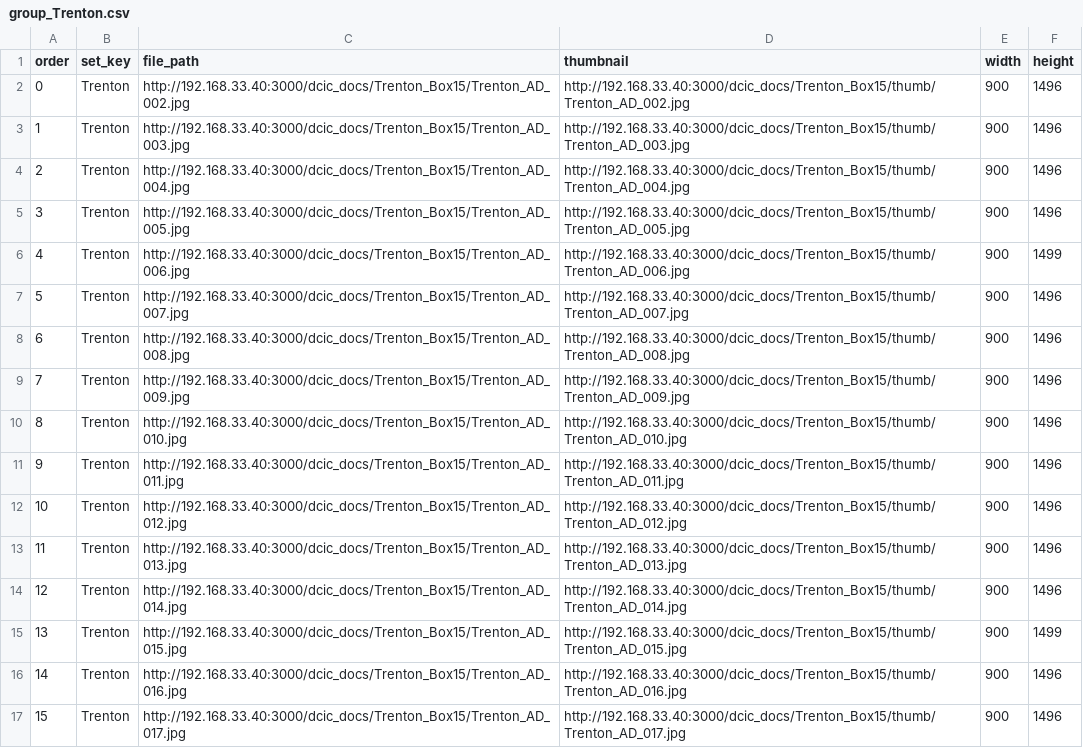
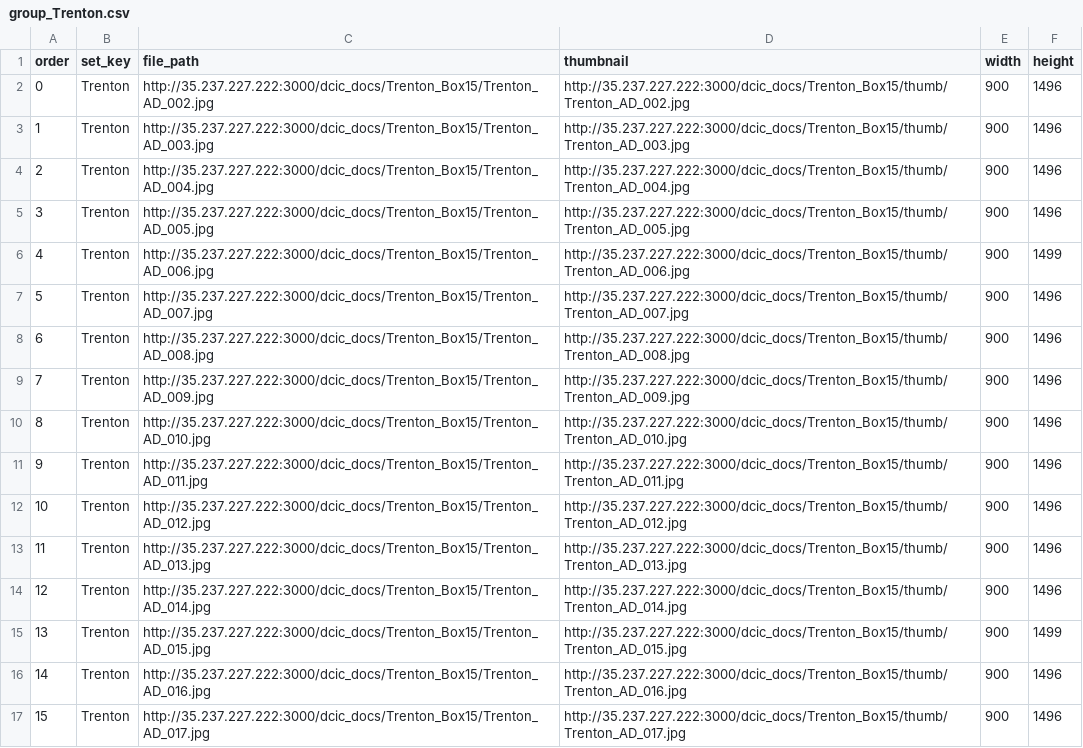
Before and after one commit to AI-Collaboratory/Scribe, a CSV file: html/project/trenton/subjects/group_Trenton.csv, drawn as a sheet; only a part is shown; the diff covers the shown part only.

Commit message:
"Testing Trenton"

```diff
--- a/html/project/trenton/subjects/group_Trenton.csv
+++ b/html/project/trenton/subjects/group_Trenton.csv
@@ -1,17 +1,17 @@
 order,set_key,file_path,thumbnail,width,height
-0,Trenton,http://192.168.33.40:3000/dcic_docs/Trenton_Box15/Trenton_AD_002.jpg,http://192.168.33.40:3000/dcic_docs/Trenton_Box15/thumb/Trenton_AD_002.jpg,900,1496
-1,Trenton,http://192.168.33.40:3000/dcic_docs/Trenton_Box15/Trenton_AD_003.jpg,http://192.168.33.40:3000/dcic_docs/Trenton_Box15/thumb/Trenton_AD_003.jpg,900,1496
-2,Trenton,http://192.168.33.40:3000/dcic_docs/Trenton_Box15/Trenton_AD_004.jpg,http://192.168.33.40:3000/dcic_docs/Trenton_Box15/thumb/Trenton_AD_004.jpg,900,1496
-3,Trenton,http://192.168.33.40:3000/dcic_docs/Trenton_Box15/Trenton_AD_005.jpg,http://192.168.33.40:3000/dcic_docs/Trenton_Box15/thumb/Trenton_AD_005.jpg,900,1496
-4,Trenton,http://192.168.33.40:3000/dcic_docs/Trenton_Box15/Trenton_AD_006.jpg,http://192.168.33.40:3000/dcic_docs/Trenton_Box15/thumb/Trenton_AD_006.jpg,900,1499
-5,Trenton,http://192.168.33.40:3000/dcic_docs/Trenton_Box15/Trenton_AD_007.jpg,http://192.168.33.40:3000/dcic_docs/Trenton_Box15/thumb/Trenton_AD_007.jpg,900,1496
-6,Trenton,http://192.168.33.40:3000/dcic_docs/Trenton_Box15/Trenton_AD_008.jpg,http://192.168.33.40:3000/dcic_docs/Trenton_Box15/thumb/Trenton_AD_008.jpg,900,1496
-7,Trenton,http://192.168.33.40:3000/dcic_docs/Trenton_Box15/Trenton_AD_009.jpg,http://192.168.33.40:3000/dcic_docs/Trenton_Box15/thumb/Trenton_AD_009.jpg,900,1496
-8,Trenton,http://192.168.33.40:3000/dcic_docs/Trenton_Box15/Trenton_AD_010.jpg,http://192.168.33.40:3000/dcic_docs/Trenton_Box15/thumb/Trenton_AD_010.jpg,900,1496
-9,Trenton,http://192.168.33.40:3000/dcic_docs/Trenton_Box15/Trenton_AD_011.jpg,http://192.168.33.40:3000/dcic_docs/Trenton_Box15/thumb/Trenton_AD_011.jpg,900,1496
-10,Trenton,http://192.168.33.40:3000/dcic_docs/Trenton_Box15/Trenton_AD_012.jpg,http://192.168.33.40:3000/dcic_docs/Trenton_Box15/thumb/Trenton_AD_012.jpg,900,1496
-11,Trenton,http://192.168.33.40:3000/dcic_docs/Trenton_Box15/Trenton_AD_013.jpg,http://192.168.33.40:3000/dcic_docs/Trenton_Box15/thumb/Trenton_AD_013.jpg,900,1496
-12,Trenton,http://192.168.33.40:3000/dcic_docs/Trenton_Box15/Trenton_AD_014.jpg,http://192.168.33.40:3000/dcic_docs/Trenton_Box15/thumb/Trenton_AD_014.jpg,900,1496
-13,Trenton,http://192.168.33.40:3000/dcic_docs/Trenton_Box15/Trenton_AD_015.jpg,http://192.168.33.40:3000/dcic_docs/Trenton_Box15/thumb/Trenton_AD_015.jpg,900,1499
-14,Trenton,http://192.168.33.40:3000/dcic_docs/Trenton_Box15/Trenton_AD_016.jpg,http://192.168.33.40:3000/dcic_docs/Trenton_Box15/thumb/Trenton_AD_016.jpg,900,1496
-15,Trenton,http://192.168.33.40:3000/dcic_docs/Trenton_Box15/Trenton_AD_017.jpg,http://192.168.33.40:3000/dcic_docs/Trenton_Box15/thumb/Trenton_AD_017.jpg,900,1496
+0,Trenton,http://35.237.227.222:3000/dcic_docs/Trenton_Box15/Trenton_AD_002.jpg,http://35.237.227.222:3000/dcic_docs/Trenton_Box15/thumb/Trenton_AD_002.jpg,900,1496
+1,Trenton,http://35.237.227.222:3000/dcic_docs/Trenton_Box15/Trenton_AD_003.jpg,http://35.237.227.222:3000/dcic_docs/Trenton_Box15/thumb/Trenton_AD_003.jpg,900,1496
+2,Trenton,http://35.237.227.222:3000/dcic_docs/Trenton_Box15/Trenton_AD_004.jpg,http://35.237.227.222:3000/dcic_docs/Trenton_Box15/thumb/Trenton_AD_004.jpg,900,1496
+3,Trenton,http://35.237.227.222:3000/dcic_docs/Trenton_Box15/Trenton_AD_005.jpg,http://35.237.227.222:3000/dcic_docs/Trenton_Box15/thumb/Trenton_AD_005.jpg,900,1496
+4,Trenton,http://35.237.227.222:3000/dcic_docs/Trenton_Box15/Trenton_AD_006.jpg,http://35.237.227.222:3000/dcic_docs/Trenton_Box15/thumb/Trenton_AD_006.jpg,900,1499
+5,Trenton,http://35.237.227.222:3000/dcic_docs/Trenton_Box15/Trenton_AD_007.jpg,http://35.237.227.222:3000/dcic_docs/Trenton_Box15/thumb/Trenton_AD_007.jpg,900,1496
+6,Trenton,http://35.237.227.222:3000/dcic_docs/Trenton_Box15/Trenton_AD_008.jpg,http://35.237.227.222:3000/dcic_docs/Trenton_Box15/thumb/Trenton_AD_008.jpg,900,1496
+7,Trenton,http://35.237.227.222:3000/dcic_docs/Trenton_Box15/Trenton_AD_009.jpg,http://35.237.227.222:3000/dcic_docs/Trenton_Box15/thumb/Trenton_AD_009.jpg,900,1496
+8,Trenton,http://35.237.227.222:3000/dcic_docs/Trenton_Box15/Trenton_AD_010.jpg,http://35.237.227.222:3000/dcic_docs/Trenton_Box15/thumb/Trenton_AD_010.jpg,900,1496
+9,Trenton,http://35.237.227.222:3000/dcic_docs/Trenton_Box15/Trenton_AD_011.jpg,http://35.237.227.222:3000/dcic_docs/Trenton_Box15/thumb/Trenton_AD_011.jpg,900,1496
+10,Trenton,http://35.237.227.222:3000/dcic_docs/Trenton_Box15/Trenton_AD_012.jpg,http://35.237.227.222:3000/dcic_docs/Trenton_Box15/thumb/Trenton_AD_012.jpg,900,1496
+11,Trenton,http://35.237.227.222:3000/dcic_docs/Trenton_Box15/Trenton_AD_013.jpg,http://35.237.227.222:3000/dcic_docs/Trenton_Box15/thumb/Trenton_AD_013.jpg,900,1496
+12,Trenton,http://35.237.227.222:3000/dcic_docs/Trenton_Box15/Trenton_AD_014.jpg,http://35.237.227.222:3000/dcic_docs/Trenton_Box15/thumb/Trenton_AD_014.jpg,900,1496
+13,Trenton,http://35.237.227.222:3000/dcic_docs/Trenton_Box15/Trenton_AD_015.jpg,http://35.237.227.222:3000/dcic_docs/Trenton_Box15/thumb/Trenton_AD_015.jpg,900,1499
+14,Trenton,http://35.237.227.222:3000/dcic_docs/Trenton_Box15/Trenton_AD_016.jpg,http://35.237.227.222:3000/dcic_docs/Trenton_Box15/thumb/Trenton_AD_016.jpg,900,1496
+15,Trenton,http://35.237.227.222:3000/dcic_docs/Trenton_Box15/Trenton_AD_017.jpg,http://35.237.227.222:3000/dcic_docs/Trenton_Box15/thumb/Trenton_AD_017.jpg,900,1496
```
Also changed, not shown: 26 edited cells elsewhere in this file, html/project/trenton/subjects/groups.csv, 3 other files.
